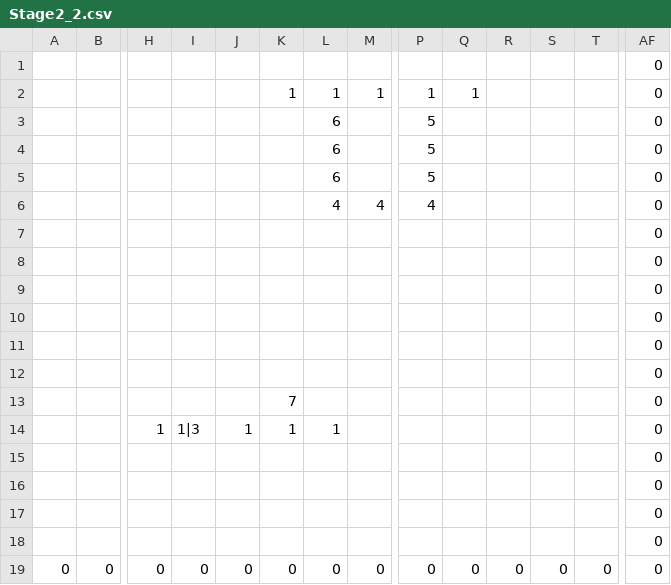
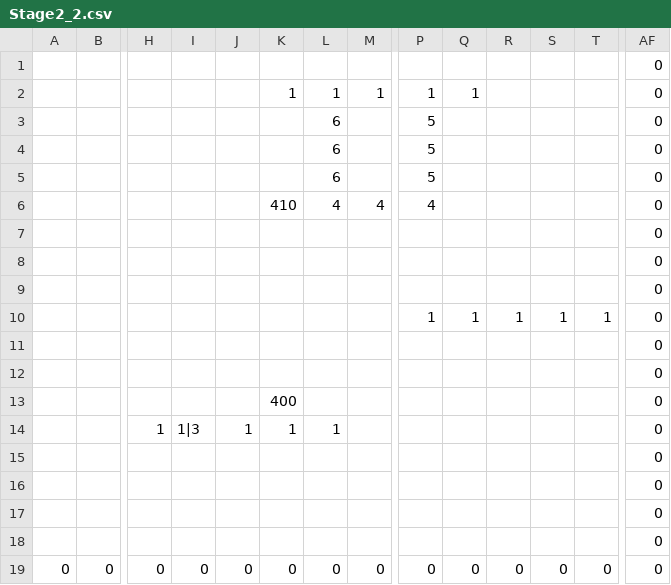
Before and after one commit to ImbecileFabio/HEW2024, a CSV file: ComponentFramework/MapData/Stage2/Stage2_2.csv, drawn as a sheet; only a part is shown, gaps mark what is left out; removed rows and columns are numbered as before the commit, all else as after; rows hold the shown columns only; the diff names each change by its address in the sheet, - before the commit and + after, or states it on an @@ line.

Commit message:
2-2を考え中

```diff
--- a/ComponentFramework/MapData/Stage2/Stage2_2.csv
+++ b/ComponentFramework/MapData/Stage2/Stage2_2.csv
-K6: (empty)
+K6: 410
+row 10:  |  |  |  |  |  |  |  | 1 | 1 | 1 | 1 | 1 | 0
-row 12:  |  |  |  |  |  |  |  |  |  |  |  |  | 0
-K13: 7
+K13: 400
```
